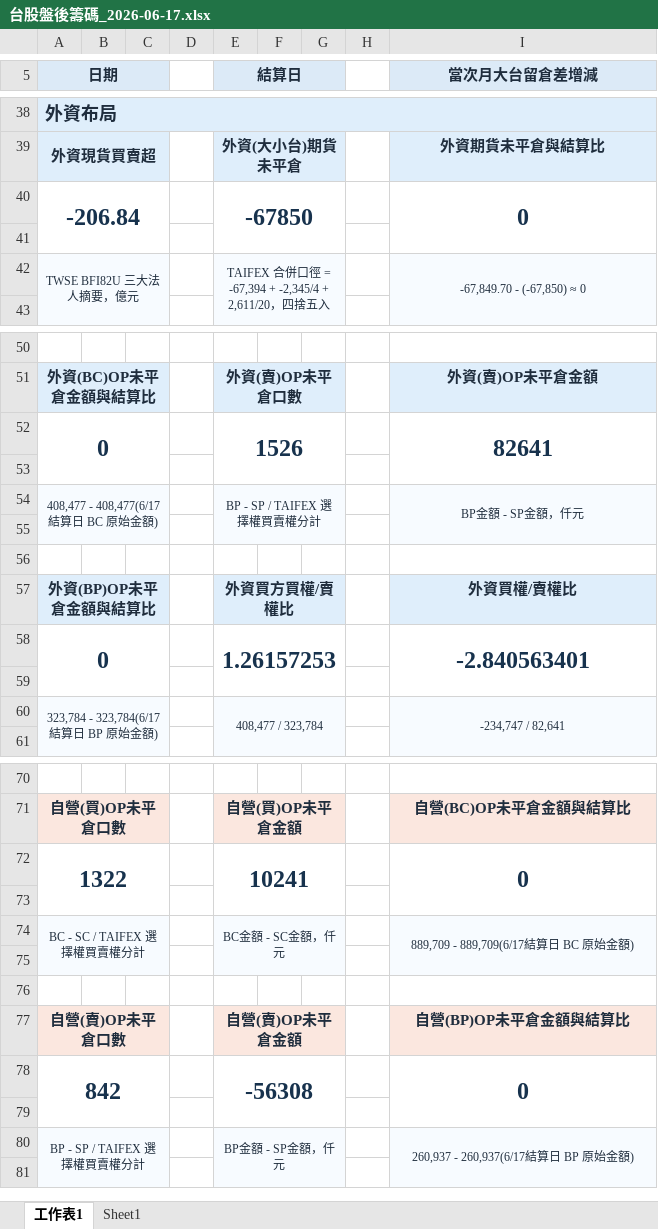
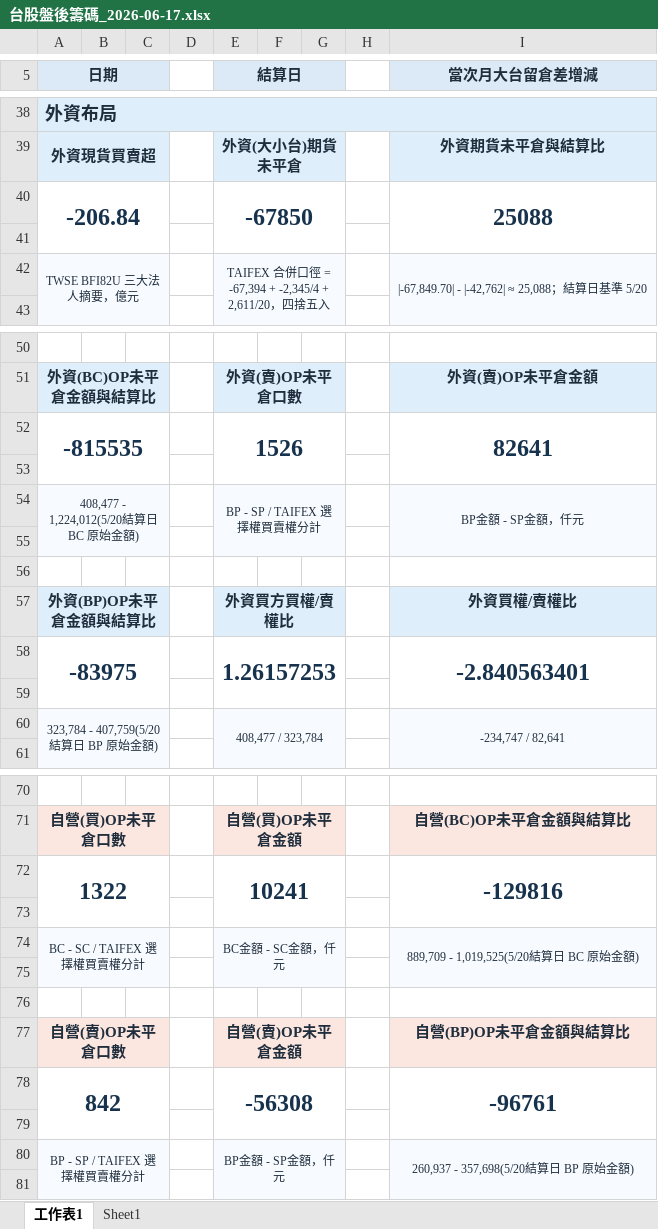
Before and after one commit to wu851127-rgb/chip-report-site, an Excel workbook: outputs/chip-report/台股盤後籌碼_2026-06-17.xlsx, sheet 工作表1, drawn as a sheet; only a part is shown, gaps mark what is left out; values as stored, in another font and other column widths than the file's, no borders; the diff covers the shown part only; the diff names each change by its address in the sheet, - before the commit and + after, or states it on an @@ line.

Commit message:
Update chip report site 2026-06-17

```diff
--- a/outputs/chip-report/台股盤後籌碼_2026-06-17.xlsx (sheet 工作表1)
+++ b/outputs/chip-report/台股盤後籌碼_2026-06-17.xlsx (sheet 工作表1)
-I40 (當次月大台留倉差增減): 0
+I40 (當次月大台留倉差增減): 25088
-I42 (當次月大台留倉差增減): -67,849.70 - (-67,850) ≈ 0
+I42 (當次月大台留倉差增減): |-67,849.70| - |-42,762| ≈ 25,088；結算日基準 5/20
-A52 (日期): 0
+A52 (日期): -815535
-A54 (日期): 408,477 - 408,477(6/17結算日 BC 原始金額)
+A54 (日期): 408,477 - 1,224,012(5/20結算日 BC 原始金額)
-A58 (日期): 0
+A58 (日期): -83975
-A60 (日期): 323,784 - 323,784(6/17結算日 BP 原始金額)
+A60 (日期): 323,784 - 407,759(5/20結算日 BP 原始金額)
-I72 (當次月大台留倉差增減): 0
+I72 (當次月大台留倉差增減): -129816
-I74 (當次月大台留倉差增減): 889,709 - 889,709(6/17結算日 BC 原始金額)
+I74 (當次月大台留倉差增減): 889,709 - 1,019,525(5/20結算日 BC 原始金額)
-I78 (當次月大台留倉差增減): 0
+I78 (當次月大台留倉差增減): -96761
-I80 (當次月大台留倉差增減): 260,937 - 260,937(6/17結算日 BP 原始金額)
+I80 (當次月大台留倉差增減): 260,937 - 357,698(5/20結算日 BP 原始金額)
```
Also changed, not shown: 1 edited cell elsewhere in this sheet, 2 other files.
